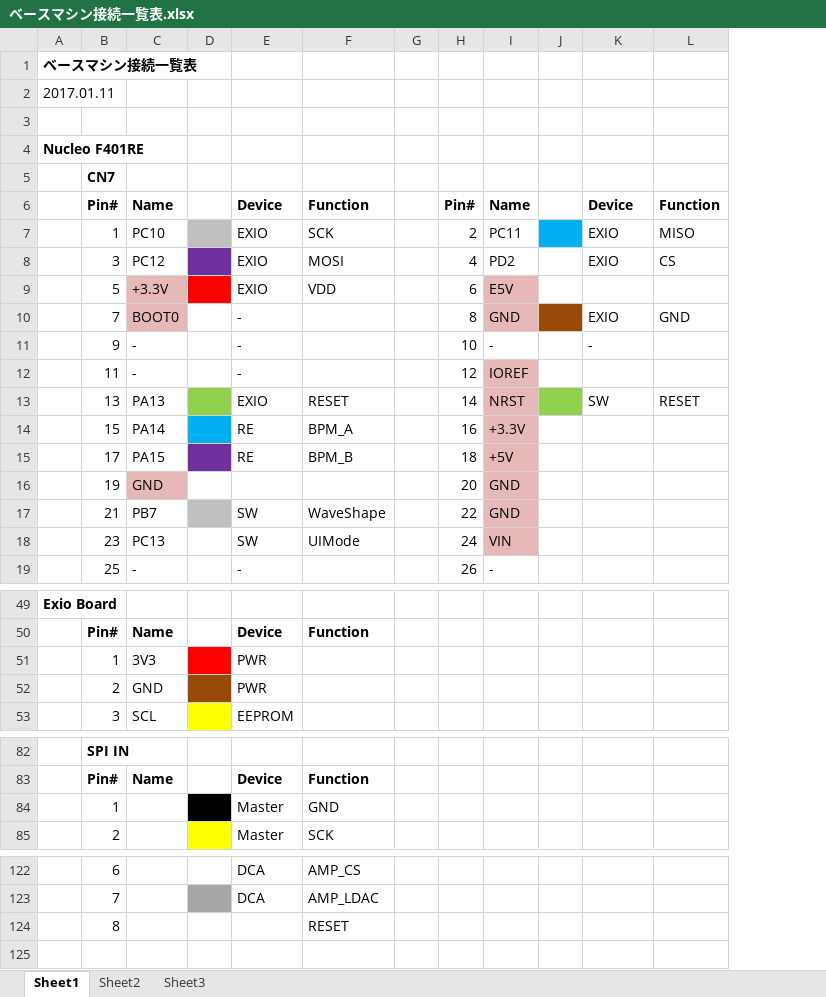
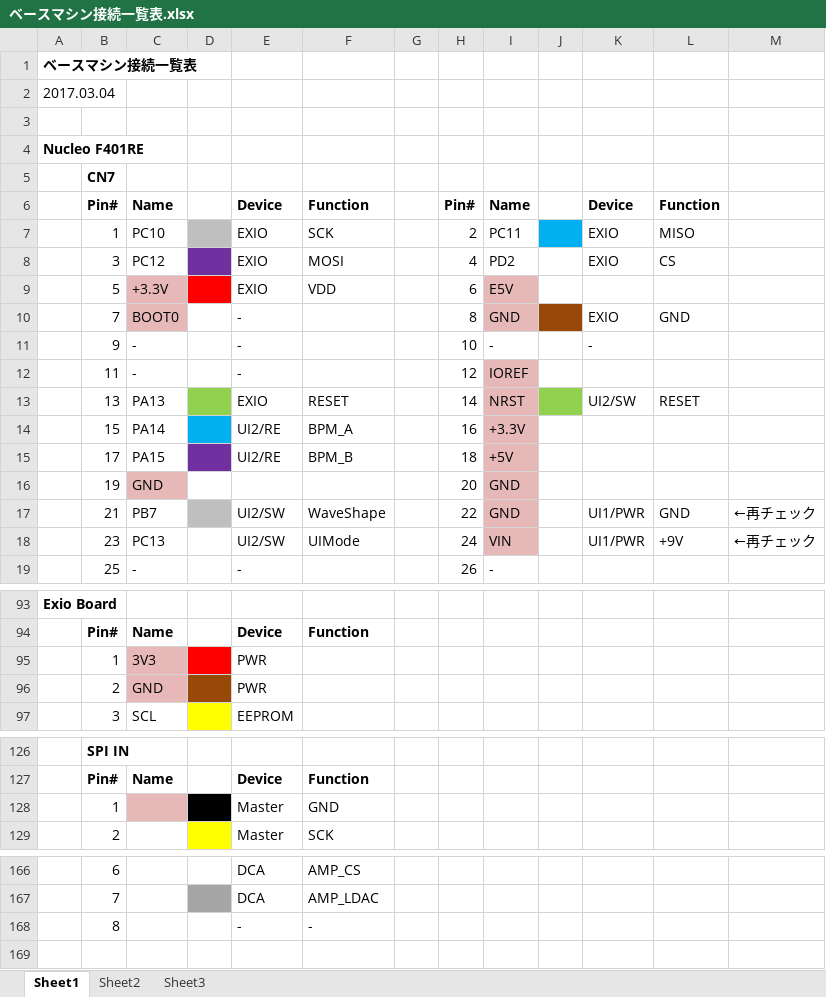
Before and after one commit to ryood/BaseMachine, an Excel workbook: ベースマシン接続一覧表.xlsx, sheet Sheet1, drawn as a sheet; only a part is shown, gaps mark what is left out; values as stored, in another font and other column widths than the file's, no borders; removed rows and columns are numbered as before the commit, all else as after; the diff covers the shown part only; the diff names each change by its address in the sheet, - before the commit and + after, or states it on an @@ line.

```diff
--- a/ベースマシン接続一覧表.xlsx (sheet Sheet1)
+++ b/ベースマシン接続一覧表.xlsx (sheet Sheet1)
-column G, empty
+column G, empty
+column M, rows 17-18: ←再チェック | ←再チェック
-A2: 2017.01.11
+A2: 2017.03.04
-K13: SW
+K13: UI2/SW
-E14:E15: RE
+E14:E15: UI2/RE
-E17:E18: SW
+E17:E18: UI2/SW
-K17:K18: (empty)
+K17:K18: UI1/PWR
-L17: (empty)
+L17: GND
-L18: (empty)
+L18: +9V
-C95:C96 fill: none
+C95:C96 fill: #E6B9B8
-C128 fill: none
+C128 fill: #E6B9B8
-row 124:  | 8 |  |  |  | RESET
+row 168:  | 8 |  |  | - | -
```
Also changed, not shown: 44 added rows, 25 edited cells and cell formats elsewhere in this sheet.
